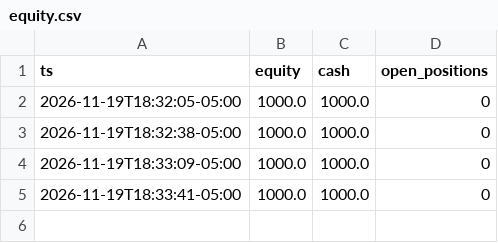
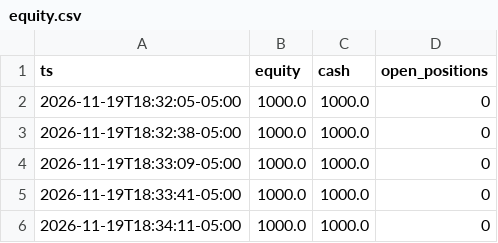
Before and after one commit to xmalek13/Emptyy, a CSV file: logs/adjusted/equity.csv, drawn as a sheet; the diff names each change by its address in the sheet, - before the commit and + after, or states it on an @@ line.

```diff
--- a/logs/adjusted/equity.csv
+++ b/logs/adjusted/equity.csv
+row 6: 2026-11-19T18:34:11-05:00 | 1000.0 | 1000.0 | 0
```
Also changed, not shown: logs/original/equity.csv, 9 other files.
